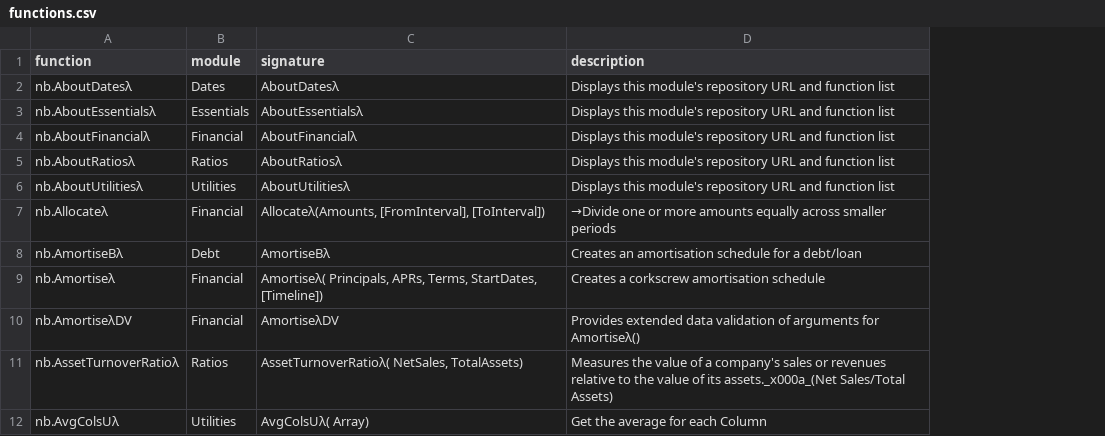
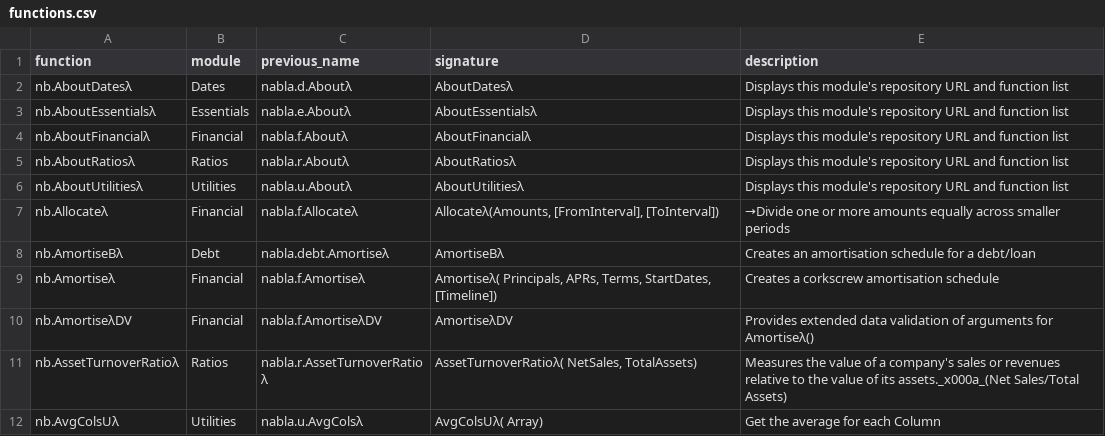
Before and after one commit to ryanduguid/Nabla, a CSV file: functions.csv, drawn as a sheet; only a part is shown; the diff names each change by its address in the sheet, - before the commit and + after, or states it on an @@ line.

Commit message:
Publish what each function used to be called
Renaming every name in the library breaks every formula written against the
old ones, so functions.csv now carries a previous_name column: 130 rows, one
predecessor each. The map costs nothing to build, since the loop that records
which module a function came from already reconstructs its old full name and
then throws it away.

Indexed rather than fetched with a default, so a shipped name with no
predecessor stops the build instead of writing an empty cell. Two asserts
guard the map: no two old names may collapse onto one new one, and the
mapping must be one to one.

The workbook is untouched: zero of its 210 parts differ.

```diff
--- a/functions.csv
+++ b/functions.csv
+column C (previous_name), rows 2-12: nabla.d.Aboutλ | nabla.e.Aboutλ | nabla.f.Aboutλ | nabla.r.Aboutλ | nabla.u.Aboutλ | nabla.f.Allocateλ | nabla.debt.Amortiseλ | nabla.f.Amortiseλ | nabla.f.AmortiseλDV | nabla.r.AssetTurnoverRatioλ | nabla.u.AvgColsλ
```
Also changed, not shown: 1 other file.
